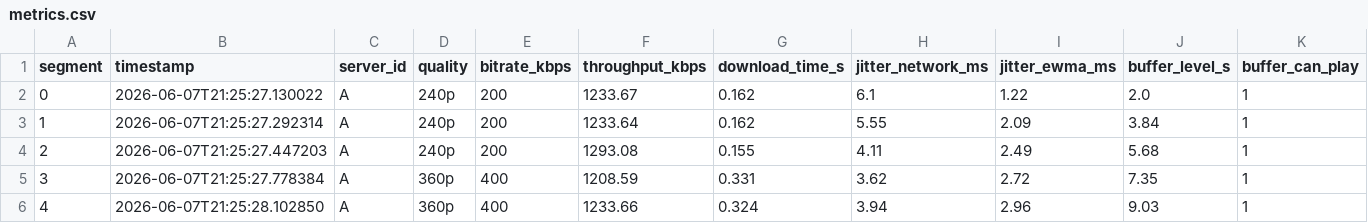
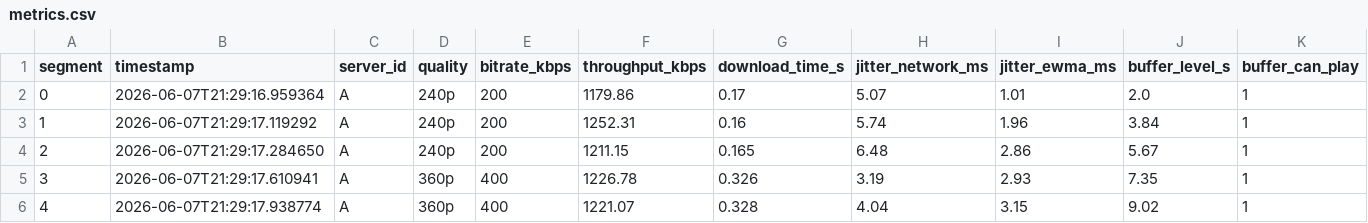
Before and after one commit to leopcortes/pf-tr2, a CSV file: results/failover/metrics.csv, drawn as a sheet; only a part is shown; the diff covers the shown part only; the diff names each change by its address in the sheet, - before the commit and + after, or states it on an @@ line.

Commit message:
novos resultados

```diff
--- a/results/failover/metrics.csv
+++ b/results/failover/metrics.csv
-B2 (timestamp): 2026-06-07T21:25:27.130022
+B2 (timestamp): 2026-06-07T21:29:16.959364
-F2 (throughput_kbps): 1233.67
+F2 (throughput_kbps): 1179.86
-G2 (download_time_s): 0.162
+G2 (download_time_s): 0.17
-H2 (jitter_network_ms): 6.1
+H2 (jitter_network_ms): 5.07
-I2 (jitter_ewma_ms): 1.22
+I2 (jitter_ewma_ms): 1.01
-B3 (timestamp): 2026-06-07T21:25:27.292314
+B3 (timestamp): 2026-06-07T21:29:17.119292
-F3 (throughput_kbps): 1233.64
+F3 (throughput_kbps): 1252.31
-G3 (download_time_s): 0.162
+G3 (download_time_s): 0.16
-H3 (jitter_network_ms): 5.55
+H3 (jitter_network_ms): 5.74
-I3 (jitter_ewma_ms): 2.09
+I3 (jitter_ewma_ms): 1.96
-B4 (timestamp): 2026-06-07T21:25:27.447203
+B4 (timestamp): 2026-06-07T21:29:17.284650
-F4 (throughput_kbps): 1293.08
+F4 (throughput_kbps): 1211.15
-G4 (download_time_s): 0.155
+G4 (download_time_s): 0.165
-H4 (jitter_network_ms): 4.11
+H4 (jitter_network_ms): 6.48
-I4 (jitter_ewma_ms): 2.49
+I4 (jitter_ewma_ms): 2.86
-J4 (buffer_level_s): 5.68
+J4 (buffer_level_s): 5.67
-B5 (timestamp): 2026-06-07T21:25:27.778384
+B5 (timestamp): 2026-06-07T21:29:17.610941
-F5 (throughput_kbps): 1208.59
+F5 (throughput_kbps): 1226.78
-G5 (download_time_s): 0.331
+G5 (download_time_s): 0.326
-H5 (jitter_network_ms): 3.62
+H5 (jitter_network_ms): 3.19
-I5 (jitter_ewma_ms): 2.72
+I5 (jitter_ewma_ms): 2.93
-B6 (timestamp): 2026-06-07T21:25:28.102850
+B6 (timestamp): 2026-06-07T21:29:17.938774
-F6 (throughput_kbps): 1233.66
+F6 (throughput_kbps): 1221.07
-G6 (download_time_s): 0.324
+G6 (download_time_s): 0.328
-H6 (jitter_network_ms): 3.94
+H6 (jitter_network_ms): 4.04
-I6 (jitter_ewma_ms): 2.96
+I6 (jitter_ewma_ms): 3.15
-J6 (buffer_level_s): 9.03
+J6 (buffer_level_s): 9.02
```
Also changed, not shown: 148 edited cells elsewhere in this file, results/controlled/metrics_p1.csv, results/controlled/metrics_p2.csv, 5 other files.
